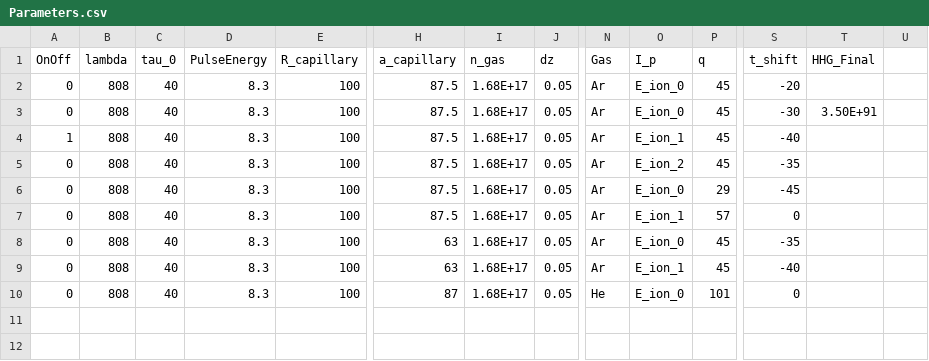
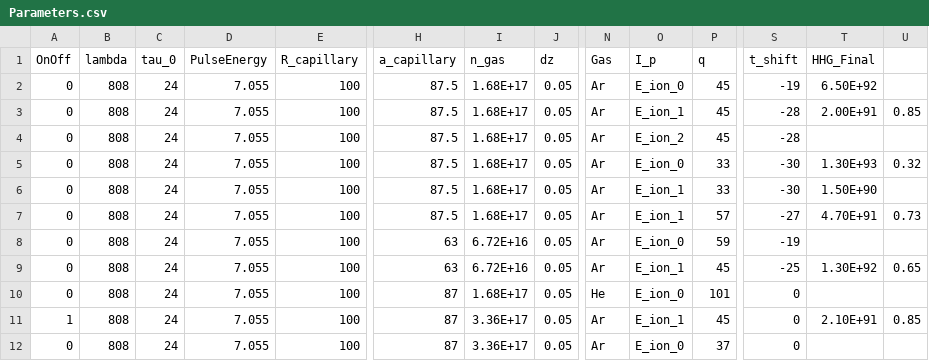
Before and after one commit to kaoshihchi/MathLab, a CSV file: analysis/HHG_Capillary/Parameters.csv, drawn as a sheet; only a part is shown, gaps mark what is left out; rows hold the shown columns only; the diff names each change by its address in the sheet, - before the commit and + after, or states it on an @@ line.

```diff
--- a/analysis/HHG_Capillary/Parameters.csv
+++ b/analysis/HHG_Capillary/Parameters.csv
-C2:C10 (tau_0): 40
+C2:C10 (tau_0): 24
-D2:D10 (PulseEnergy): 8.3
+D2:D10 (PulseEnergy): 7.055
-S2 (t_shift): -20
+S2 (t_shift): -19
-T2 (HHG_Final): (empty)
+T2 (HHG_Final): 6.50E+92
-O3 (I_p): E_ion_0
+O3 (I_p): E_ion_1
-S3 (t_shift): -30
+S3 (t_shift): -28
-T3 (HHG_Final): 3.50E+91
+T3 (HHG_Final): 2.00E+91
-U3: (empty)
+U3: 0.85
-A4 (OnOff): 1
+A4 (OnOff): 0
-O4 (I_p): E_ion_1
+O4 (I_p): E_ion_2
-S4 (t_shift): -40
+S4 (t_shift): -28
-O5 (I_p): E_ion_2
+O5 (I_p): E_ion_0
-P5 (q): 45
+P5 (q): 33
-S5 (t_shift): -35
+S5 (t_shift): -30
-T5 (HHG_Final): (empty)
+T5 (HHG_Final): 1.30E+93
-U5: (empty)
+U5: 0.32
-O6 (I_p): E_ion_0
+O6 (I_p): E_ion_1
-P6 (q): 29
+P6 (q): 33
-S6 (t_shift): -45
+S6 (t_shift): -30
-T6 (HHG_Final): (empty)
+T6 (HHG_Final): 1.50E+90
-S7 (t_shift): 0
+S7 (t_shift): -27
-T7 (HHG_Final): (empty)
+T7 (HHG_Final): 4.70E+91
-U7: (empty)
+U7: 0.73
-I8:I9 (n_gas): 1.68E+17
+I8:I9 (n_gas): 6.72E+16
-P8 (q): 45
+P8 (q): 59
-S8 (t_shift): -35
+S8 (t_shift): -19
-S9 (t_shift): -40
+S9 (t_shift): -25
-T9 (HHG_Final): (empty)
+T9 (HHG_Final): 1.30E+92
-U9: (empty)
+U9: 0.65
+row 11: 1 | 808 | 24 | 7.055 | 100 | 87 | 3.36E+17 | 0.05 | Ar | E_ion_1 | 45 | 0 | 2.10E+91 | 0.85
+row 12: 0 | 808 | 24 | 7.055 | 100 | 87 | 3.36E+17 | 0.05 | Ar | E_ion_0 | 37 | 0
```
Also changed, not shown: 12 other files.
